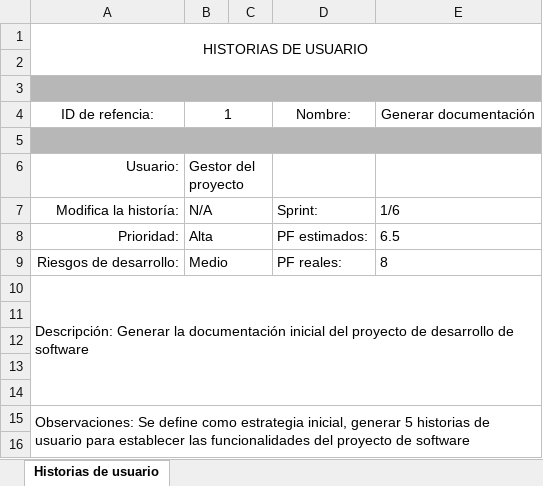
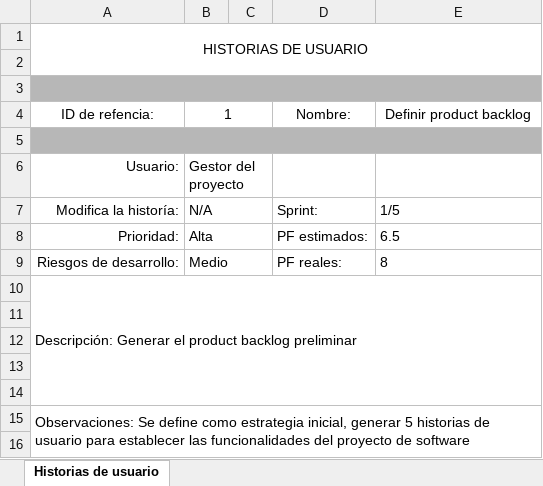
Before and after one commit to luisguillermomolero/MisionTIC2022, an Excel workbook: Modulo3_Web_MisionTIC2022_Main/Semana_1/00_SCRUM_Artefacts/02_Historia_Usuario.xlsx, sheet Historias de usuario, drawn as a sheet; only a part is shown; values as stored, in another font and other column widths than the file's, no borders; the diff names each change by its address in the sheet, - before the commit and + after, or states it on an @@ line.

```diff
--- a/Modulo3_Web_MisionTIC2022_Main/Semana_1/00_SCRUM_Artefacts/02_Historia_Usuario.xlsx (sheet Historias de usuario)
+++ b/Modulo3_Web_MisionTIC2022_Main/Semana_1/00_SCRUM_Artefacts/02_Historia_Usuario.xlsx (sheet Historias de usuario)
-E4: Generar documentación
+E4: Definir product backlog
-E7: 1/6
+E7: 1/5
-A10: Descripción: Generar la documentación inicial del proyecto de desarrollo de software
+A10: Descripción: Generar el product backlog preliminar
```
Also changed, not shown: 42 other files.
